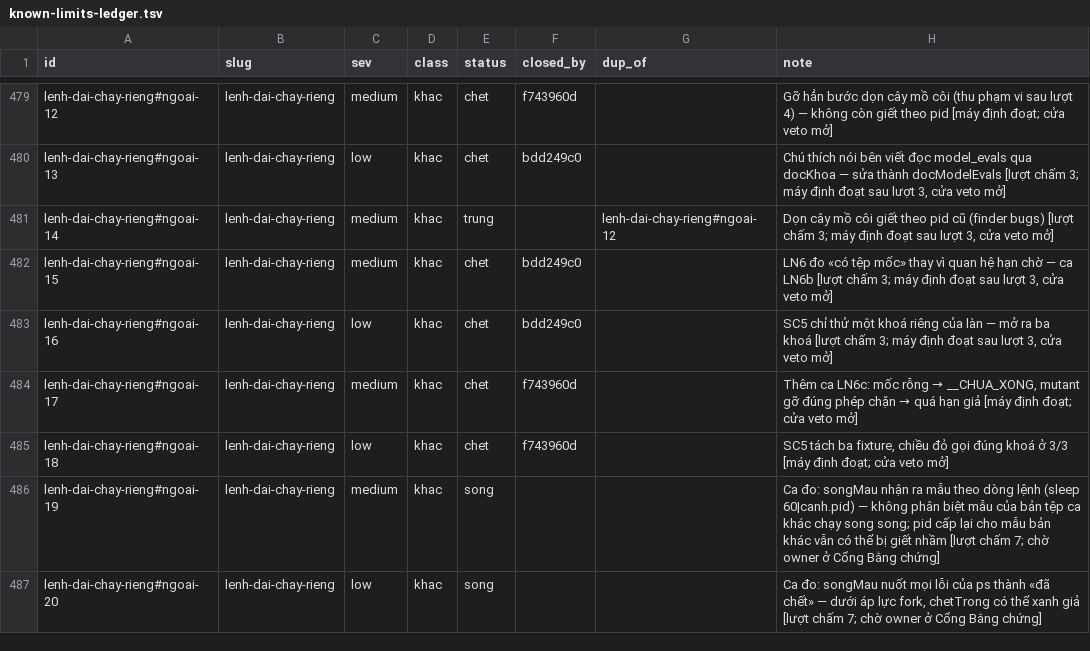
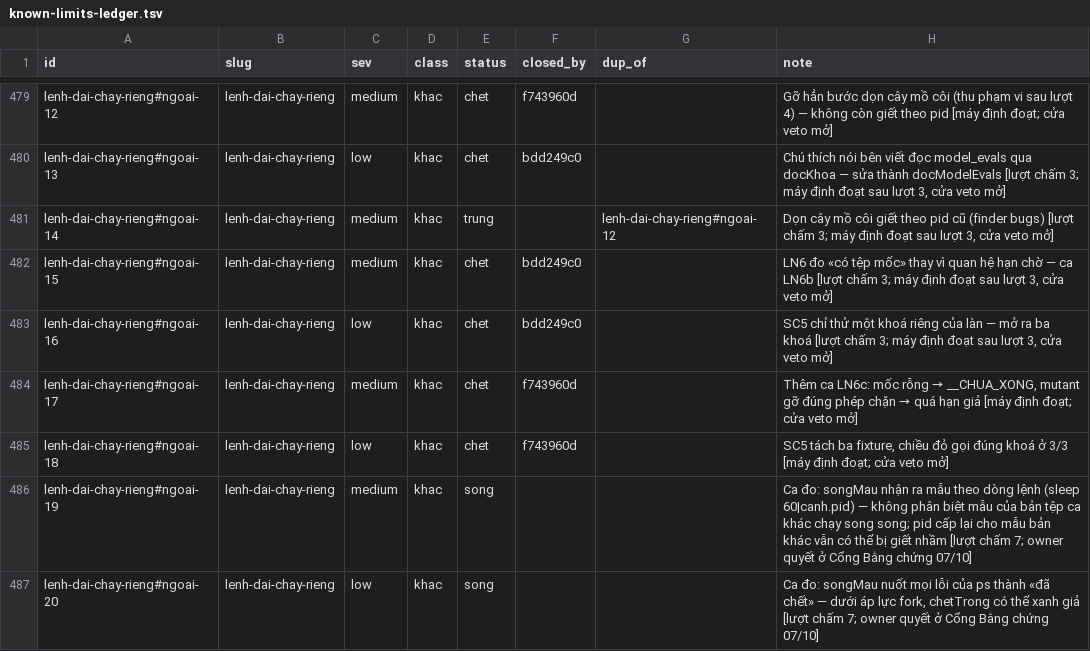
Before and after one commit to phanlemanh/acceptance-gate-kit, a TSV file: docs/research/known-limits-ledger.tsv, drawn as a sheet; only a part is shown, gaps mark what is left out.

```diff
--- a/docs/research/known-limits-ledger.tsv
+++ b/docs/research/known-limits-ledger.tsv
@@ -485,3 +485,3 @@ lenh-dai-chay-rieng#ngoai-17	lenh-dai-chay-rieng	medium	khac	chet	f743960d		Thê
 lenh-dai-chay-rieng#ngoai-18	lenh-dai-chay-rieng	low	khac	chet	f743960d		SC5 tách ba fixture, chiều đỏ gọi đúng khoá ở 3/3 [máy định đoạt; cửa veto mở]
-lenh-dai-chay-rieng#ngoai-19	lenh-dai-chay-rieng	medium	khac	song			Ca đo: songMau nhận ra mẫu theo dòng lệnh (sleep 60|canh.pid) — không phân biệt mẫu của bản tệp ca khác chạy song song; pid cấp lại cho mẫu bản khác vẫn có thể bị giết nhầm [lượt chấm 7; chờ owner ở Cổng Bằng chứng]
-lenh-dai-chay-rieng#ngoai-20	lenh-dai-chay-rieng	low	khac	song			Ca đo: songMau nuốt mọi lỗi của ps thành «đã chết» — dưới áp lực fork, chetTrong có thể xanh giả [lượt chấm 7; chờ owner ở Cổng Bằng chứng]
+lenh-dai-chay-rieng#ngoai-19	lenh-dai-chay-rieng	medium	khac	song			Ca đo: songMau nhận ra mẫu theo dòng lệnh (sleep 60|canh.pid) — không phân biệt mẫu của bản tệp ca khác chạy song song; pid cấp lại cho mẫu bản khác vẫn có thể bị giết nhầm [lượt chấm 7; owner quyết ở Cổng Bằng chứng 07/10]
+lenh-dai-chay-rieng#ngoai-20	lenh-dai-chay-rieng	low	khac	song			Ca đo: songMau nuốt mọi lỗi của ps thành «đã chết» — dưới áp lực fork, chetTrong có thể xanh giả [lượt chấm 7; owner quyết ở Cổng Bằng chứng 07/10]
```
Also changed, not shown: 6 other files.
